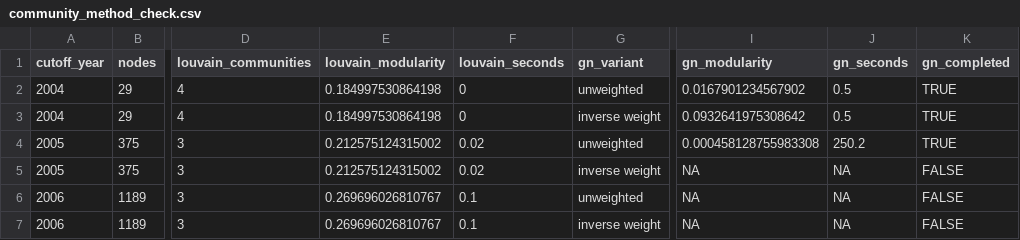
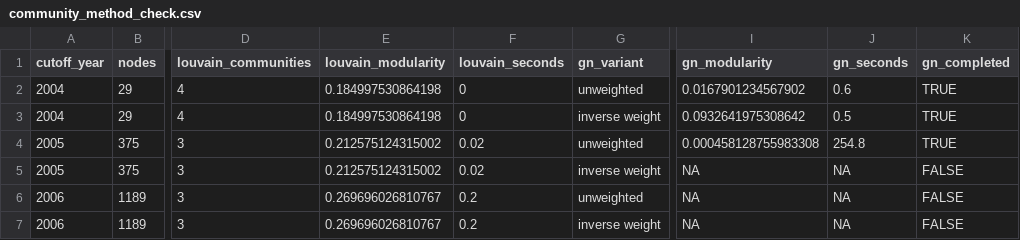
Before and after one commit to toradol-colati/em1421-smwa, a CSV file: output/results/community_method_check.csv, drawn as a sheet; only a part is shown, gaps mark what is left out; the diff names each change by its address in the sheet, - before the commit and + after, or states it on an @@ line.

```diff
--- a/output/results/community_method_check.csv
+++ b/output/results/community_method_check.csv
-J2 (gn_seconds): 0.5
+J2 (gn_seconds): 0.6
-J4 (gn_seconds): 250.2
+J4 (gn_seconds): 254.8
-F6:F7 (louvain_seconds): 0.1
+F6:F7 (louvain_seconds): 0.2
```
Also changed, not shown: 38 other files.
